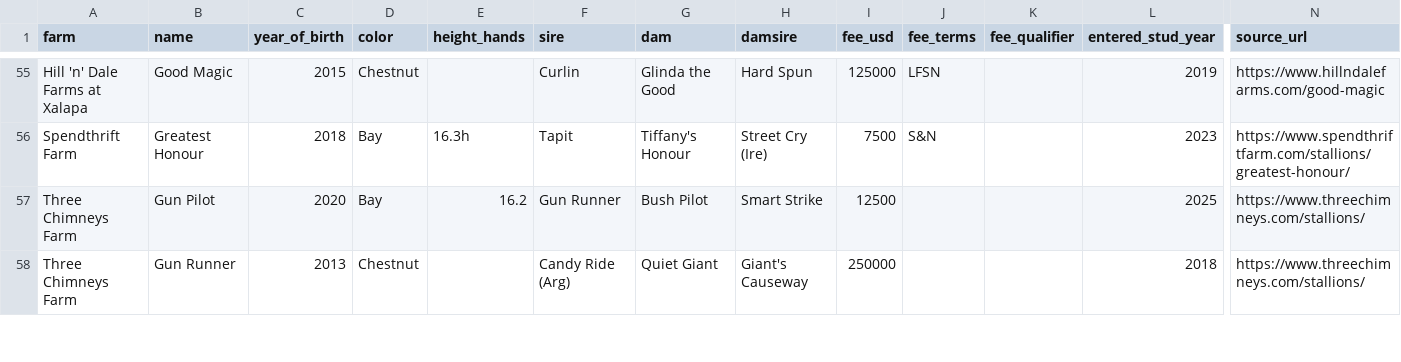
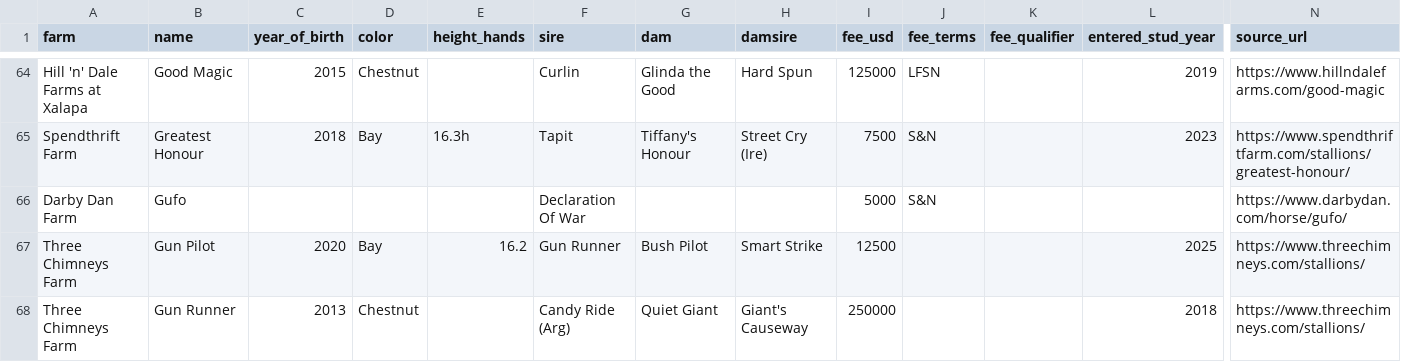
Before and after one commit to agochs/sirevalue, a CSV file: worker/rosters-combined.csv, drawn as a sheet; only a part is shown, gaps mark what is left out; rows hold the shown columns only; the diff covers the shown part only; the diff names each change by its address in the sheet, - before the commit and + after, or states it on an @@ line.

Commit message:
Tier 2 KY expansion: 152→171 stallions / 12→16 farms (Mill Ridge, Pin Oak, Crestwood, Darby Dan); audits clean on all four

```diff
--- a/worker/rosters-combined.csv
+++ b/worker/rosters-combined.csv
+row 66: Darby Dan Farm | Gufo |  |  |  | Declaration Of War |  |  | 5000 | S&N |  |  | https://www.darbydan.com/horse/gufo/
```
Also changed, not shown: 18 added rows and 2 removed rows elsewhere in this file, 42 other files.
